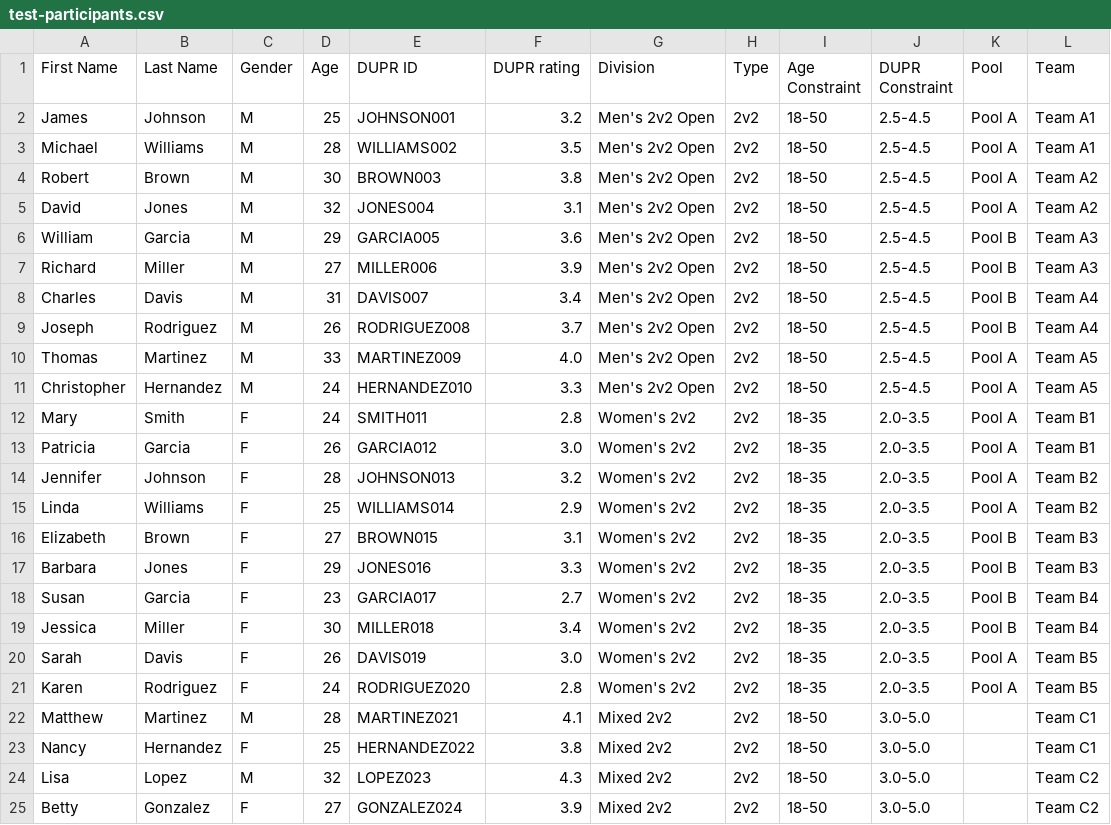
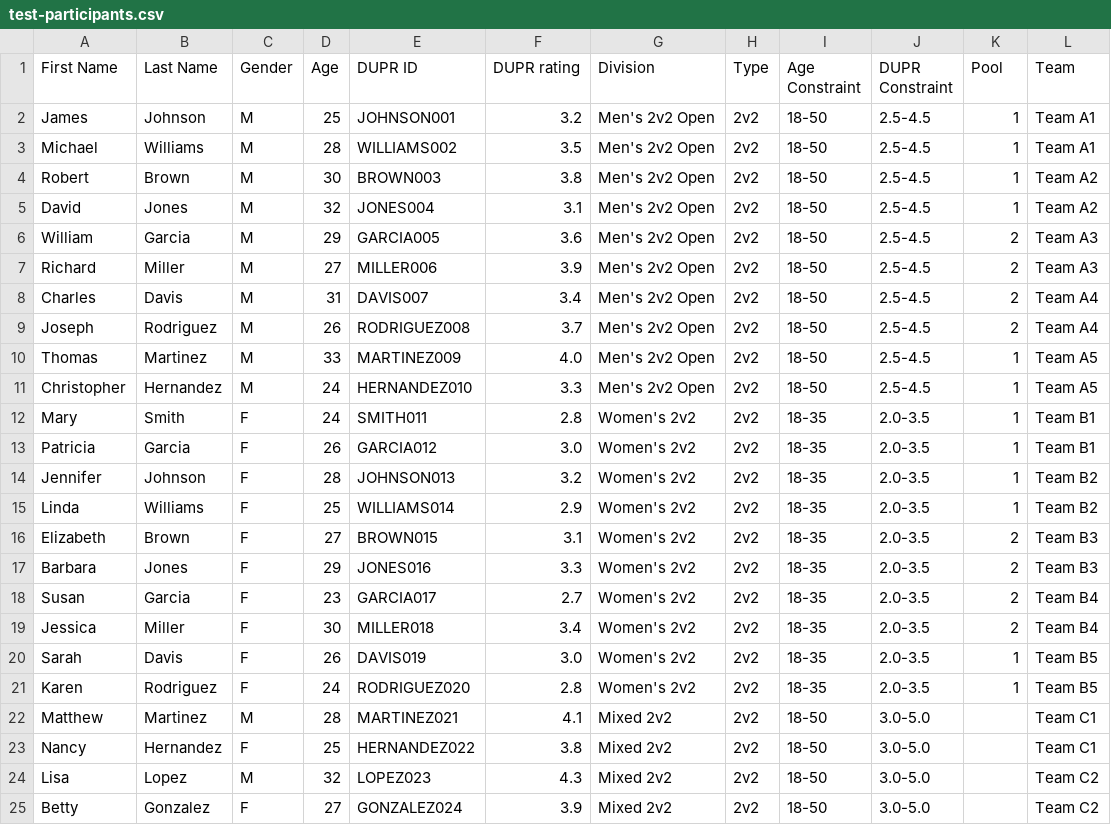
Before and after one commit to Xoxa2244/piqle_web_tournament, a CSV file: public/test-participants.csv, drawn as a sheet; only a part is shown.

Commit message:
feat: update pool names in CSV examples from Pool A/B to 1/2

```diff
--- a/public/test-participants.csv
+++ b/public/test-participants.csv
@@ -1,22 +1,22 @@
 First Name,Last Name,Gender,Age,DUPR ID,DUPR rating,Division,Type,Age Constraint,DUPR Constraint,Pool,Team
-James,Johnson,M,25,JOHNSON001,3.2,Men's 2v2 Open,2v2,18-50,2.5-4.5,Pool A,Team A1
-Michael,Williams,M,28,WILLIAMS002,3.5,Men's 2v2 Open,2v2,18-50,2.5-4.5,Pool A,Team A1
-Robert,Brown,M,30,BROWN003,3.8,Men's 2v2 Open,2v2,18-50,2.5-4.5,Pool A,Team A2
-David,Jones,M,32,JONES004,3.1,Men's 2v2 Open,2v2,18-50,2.5-4.5,Pool A,Team A2
-William,Garcia,M,29,GARCIA005,3.6,Men's 2v2 Open,2v2,18-50,2.5-4.5,Pool B,Team A3
-Richard,Miller,M,27,MILLER006,3.9,Men's 2v2 Open,2v2,18-50,2.5-4.5,Pool B,Team A3
-Charles,Davis,M,31,DAVIS007,3.4,Men's 2v2 Open,2v2,18-50,2.5-4.5,Pool B,Team A4
-Joseph,Rodriguez,M,26,RODRIGUEZ008,3.7,Men's 2v2 Open,2v2,18-50,2.5-4.5,Pool B,Team A4
-Thomas,Martinez,M,33,MARTINEZ009,4.0,Men's 2v2 Open,2v2,18-50,2.5-4.5,Pool A,Team A5
-Christopher,Hernandez,M,24,HERNANDEZ010,3.3,Men's 2v2 Open,2v2,18-50,2.5-4.5,Pool A,Team A5
-Mary,Smith,F,24,SMITH011,2.8,Women's 2v2,2v2,18-35,2.0-3.5,Pool A,Team B1
-Patricia,Garcia,F,26,GARCIA012,3.0,Women's 2v2,2v2,18-35,2.0-3.5,Pool A,Team B1
-Jennifer,Johnson,F,28,JOHNSON013,3.2,Women's 2v2,2v2,18-35,2.0-3.5,Pool A,Team B2
-Linda,Williams,F,25,WILLIAMS014,2.9,Women's 2v2,2v2,18-35,2.0-3.5,Pool A,Team B2
-Elizabeth,Brown,F,27,BROWN015,3.1,Women's 2v2,2v2,18-35,2.0-3.5,Pool B,Team B3
-Barbara,Jones,F,29,JONES016,3.3,Women's 2v2,2v2,18-35,2.0-3.5,Pool B,Team B3
-Susan,Garcia,F,23,GARCIA017,2.7,Women's 2v2,2v2,18-35,2.0-3.5,Pool B,Team B4
-Jessica,Miller,F,30,MILLER018,3.4,Women's 2v2,2v2,18-35,2.0-3.5,Pool B,Team B4
-Sarah,Davis,F,26,DAVIS019,3.0,Women's 2v2,2v2,18-35,2.0-3.5,Pool A,Team B5
-Karen,Rodriguez,F,24,RODRIGUEZ020,2.8,Women's 2v2,2v2,18-35,2.0-3.5,Pool A,Team B5
+James,Johnson,M,25,JOHNSON001,3.2,Men's 2v2 Open,2v2,18-50,2.5-4.5,1,Team A1
+Michael,Williams,M,28,WILLIAMS002,3.5,Men's 2v2 Open,2v2,18-50,2.5-4.5,1,Team A1
+Robert,Brown,M,30,BROWN003,3.8,Men's 2v2 Open,2v2,18-50,2.5-4.5,1,Team A2
+David,Jones,M,32,JONES004,3.1,Men's 2v2 Open,2v2,18-50,2.5-4.5,1,Team A2
+William,Garcia,M,29,GARCIA005,3.6,Men's 2v2 Open,2v2,18-50,2.5-4.5,2,Team A3
+Richard,Miller,M,27,MILLER006,3.9,Men's 2v2 Open,2v2,18-50,2.5-4.5,2,Team A3
+Charles,Davis,M,31,DAVIS007,3.4,Men's 2v2 Open,2v2,18-50,2.5-4.5,2,Team A4
+Joseph,Rodriguez,M,26,RODRIGUEZ008,3.7,Men's 2v2 Open,2v2,18-50,2.5-4.5,2,Team A4
+Thomas,Martinez,M,33,MARTINEZ009,4.0,Men's 2v2 Open,2v2,18-50,2.5-4.5,1,Team A5
+Christopher,Hernandez,M,24,HERNANDEZ010,3.3,Men's 2v2 Open,2v2,18-50,2.5-4.5,1,Team A5
+Mary,Smith,F,24,SMITH011,2.8,Women's 2v2,2v2,18-35,2.0-3.5,1,Team B1
+Patricia,Garcia,F,26,GARCIA012,3.0,Women's 2v2,2v2,18-35,2.0-3.5,1,Team B1
+Jennifer,Johnson,F,28,JOHNSON013,3.2,Women's 2v2,2v2,18-35,2.0-3.5,1,Team B2
+Linda,Williams,F,25,WILLIAMS014,2.9,Women's 2v2,2v2,18-35,2.0-3.5,1,Team B2
+Elizabeth,Brown,F,27,BROWN015,3.1,Women's 2v2,2v2,18-35,2.0-3.5,2,Team B3
+Barbara,Jones,F,29,JONES016,3.3,Women's 2v2,2v2,18-35,2.0-3.5,2,Team B3
+Susan,Garcia,F,23,GARCIA017,2.7,Women's 2v2,2v2,18-35,2.0-3.5,2,Team B4
+Jessica,Miller,F,30,MILLER018,3.4,Women's 2v2,2v2,18-35,2.0-3.5,2,Team B4
+Sarah,Davis,F,26,DAVIS019,3.0,Women's 2v2,2v2,18-35,2.0-3.5,1,Team B5
+Karen,Rodriguez,F,24,RODRIGUEZ020,2.8,Women's 2v2,2v2,18-35,2.0-3.5,1,Team B5
 Matthew,Martinez,M,28,MARTINEZ021,4.1,Mixed 2v2,2v2,18-50,3.0-5.0,,Team C1
```
Also changed, not shown: test-participants.csv.
